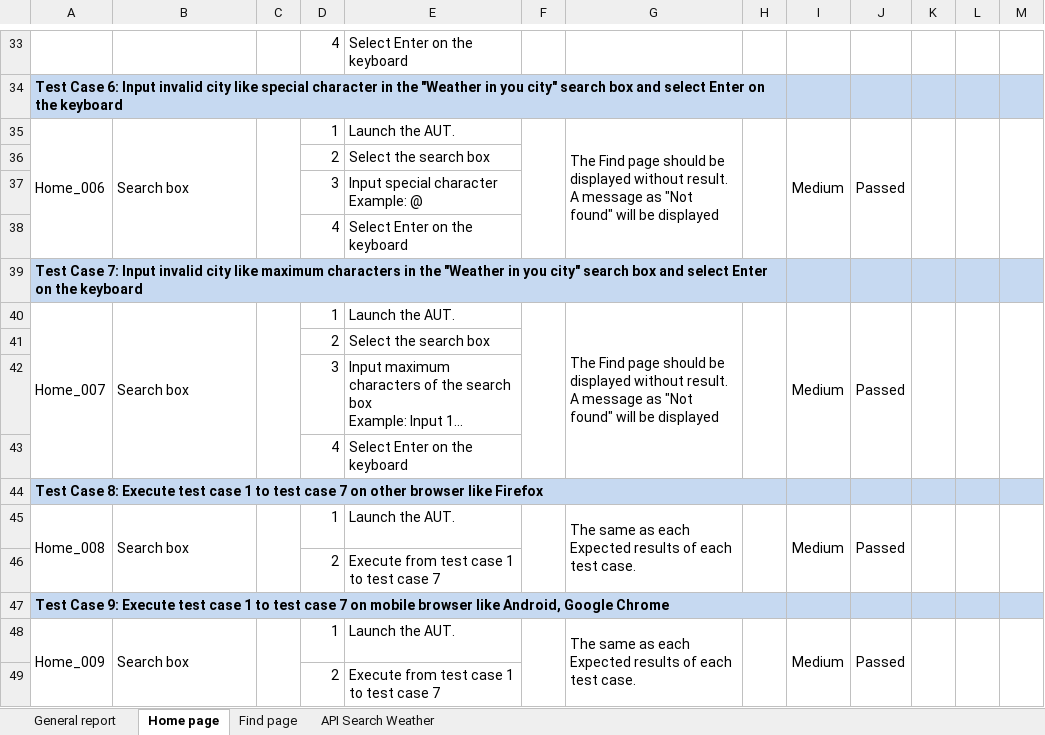
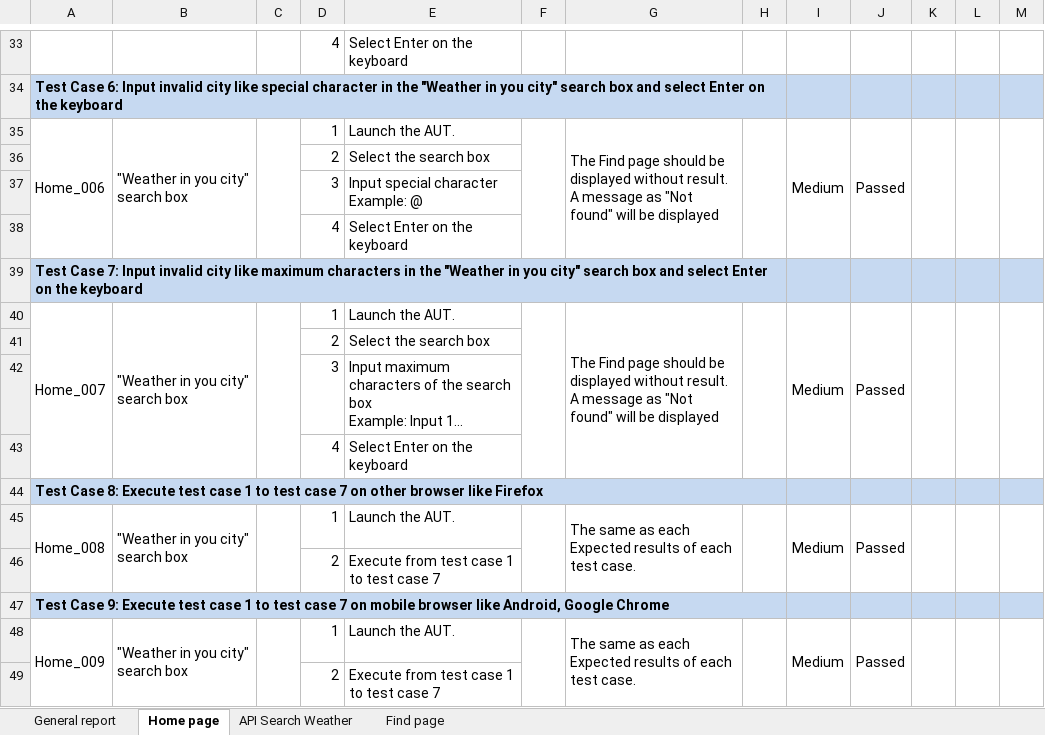
Before and after one commit to NguyenDuongLEO/assignment-vdc, an Excel workbook: Assignment_TestCases.xlsx, sheet Home page, drawn as a sheet; only a part is shown, gaps mark what is left out; long unchanged cells end in …; values as stored, in another font and other column widths than the file's, no borders; charts and pictures and conditional formats not drawn; the diff covers the shown part only; the diff names each change by its address in the sheet, - before the commit and + after, or states it on an @@ line.

```diff
--- a/Assignment_TestCases.xlsx (sheet Home page)
+++ b/Assignment_TestCases.xlsx (sheet Home page)
@@ sheet tab order changed: General report | Home page | API Search Weather | Find page @@
-B35: Search box
+B35: "Weather in you city" search box
-B40: Search box
+B40: "Weather in you city" search box
-B45: Search box
+B45: "Weather in you city" search box
-B48: Search box
+B48: "Weather in you city" search box
```
Also changed, not shown: 7 edited cells elsewhere in this sheet, 1 other file.
